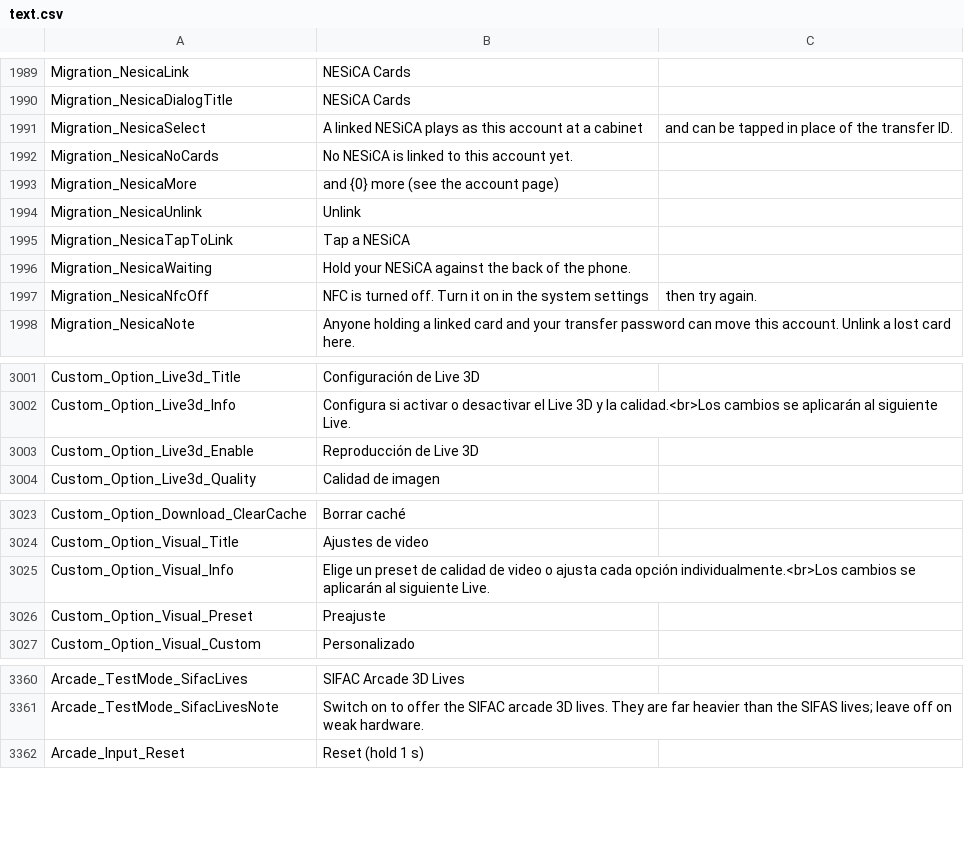
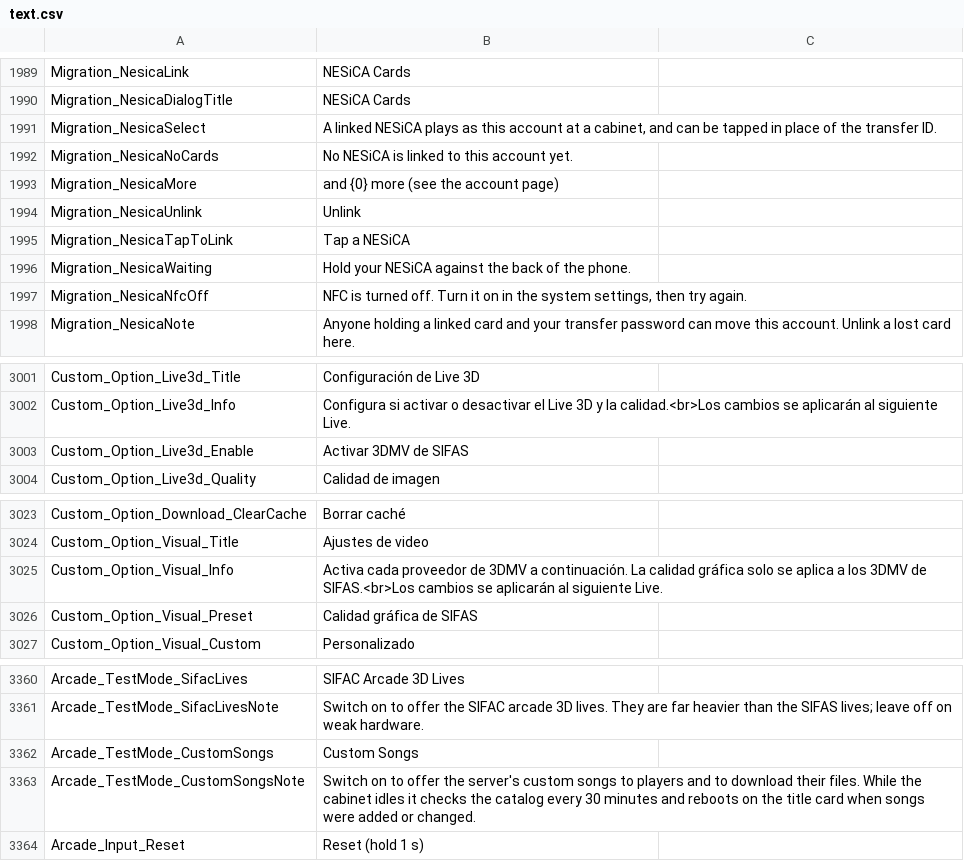
Before and after one commit to ethanaobrien/sif2-locale, a CSV file: es/text.csv, drawn as a sheet; only a part is shown, gaps mark what is left out; the diff covers the shown part only.

```diff
--- a/es/text.csv
+++ b/es/text.csv
@@ -1990,3 +1990,3 @@ Migration_NesicaLink,NESiCA Cards
 Migration_NesicaDialogTitle,NESiCA Cards
-Migration_NesicaSelect,A linked NESiCA plays as this account at a cabinet, and can be tapped in place of the transfer ID.
+Migration_NesicaSelect,"A linked NESiCA plays as this account at a cabinet, and can be tapped in place of the transfer ID."
 Migration_NesicaNoCards,No NESiCA is linked to this account yet.
@@ -1996,3 +1996,3 @@ Migration_NesicaTapToLink,Tap a NESiCA
 Migration_NesicaWaiting,Hold your NESiCA against the back of the phone.
-Migration_NesicaNfcOff,NFC is turned off. Turn it on in the system settings, then try again.
+Migration_NesicaNfcOff,"NFC is turned off. Turn it on in the system settings, then try again."
 Migration_NesicaNote,Anyone holding a linked card and your transfer password can move this account. Unlink a lost card here.
@@ -3002,3 +3002,3 @@ Custom_Option_Live3d_Title,Configuración de Live 3D
 Custom_Option_Live3d_Info,Configura si activar o desactivar el Live 3D y la calidad.<br>Los cambios se aplicarán al siguiente Live.
-Custom_Option_Live3d_Enable,Reproducción de Live 3D
+Custom_Option_Live3d_Enable,Activar 3DMV de SIFAS
 Custom_Option_Live3d_Quality,Calidad de imagen
@@ -3024,4 +3024,4 @@ Custom_Option_Download_ClearCache,Borrar caché
 Custom_Option_Visual_Title,Ajustes de video
-Custom_Option_Visual_Info,Elige un preset de calidad de video o ajusta cada opción individualmente.<br>Los cambios se aplicarán al siguiente Live.
-Custom_Option_Visual_Preset,Preajuste
+Custom_Option_Visual_Info,Activa cada proveedor de 3DMV a continuación. La calidad gráfica solo se aplica a los 3DMV de SIFAS.<br>Los cambios se aplicarán al siguiente Live.
+Custom_Option_Visual_Preset,Calidad gráfica de SIFAS
 Custom_Option_Visual_Custom,Personalizado
@@ -3361,2 +3361,4 @@ Arcade_TestMode_SifacLives,SIFAC Arcade 3D Lives
 Arcade_TestMode_SifacLivesNote,Switch on to offer the SIFAC arcade 3D lives. They are far heavier than the SIFAS lives; leave off on weak hardware.
+Arcade_TestMode_CustomSongs,Custom Songs
+Arcade_TestMode_CustomSongsNote,Switch on to offer the server's custom songs to players and to download their files. While the cabinet idles it checks the catalog every 30 minutes and reboots on the title card when songs were added or changed.
 Arcade_Input_Reset,Reset (hold 1 s)
```
Also changed, not shown: 2 edited cells elsewhere in this file, en/text.csv, ja/dialog.csv, 21 other files.
